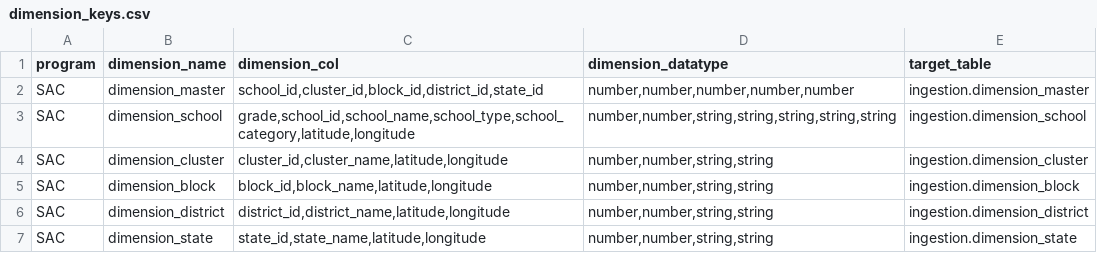
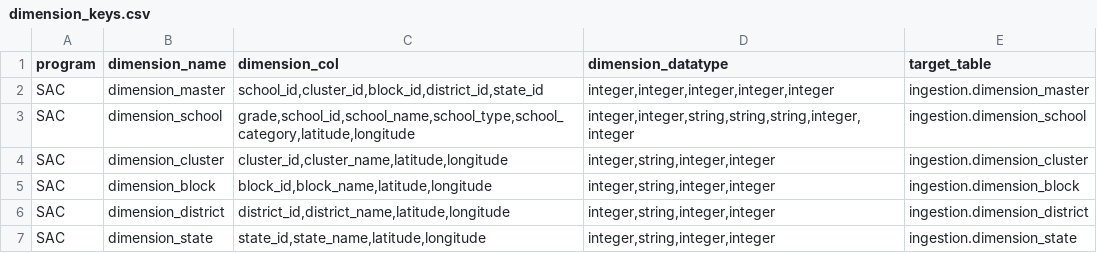
Before and after one commit to ayesha-siddiq123/generator-ms, a CSV file: spec_generator/key_files/dimension_keys.csv, drawn as a sheet.

Commit message:
changed datatypes of events and dimension

```diff
--- a/spec_generator/key_files/dimension_keys.csv
+++ b/spec_generator/key_files/dimension_keys.csv
@@ -1,7 +1,7 @@
 program,dimension_name,dimension_col,dimension_datatype,target_table
-SAC,dimension_master,"school_id,cluster_id,block_id,district_id,state_id","number,number,number,number,number",ingestion.dimension_master
-SAC,dimension_school,"grade,school_id,school_name,school_type,school_category,latitude,longitude","number,number,string,string,string,string,string",ingestion.dimension_school
-SAC,dimension_cluster,"cluster_id,cluster_name,latitude,longitude","number,number,string,string",ingestion.dimension_cluster
-SAC,dimension_block,"block_id,block_name,latitude,longitude","number,number,string,string",ingestion.dimension_block
-SAC,dimension_district,"district_id,district_name,latitude,longitude","number,number,string,string",ingestion.dimension_district
-SAC,dimension_state,"state_id,state_name,latitude,longitude","number,number,string,string",ingestion.dimension_state
+SAC,dimension_master,"school_id,cluster_id,block_id,district_id,state_id","integer,integer,integer,integer,integer",ingestion.dimension_master
+SAC,dimension_school,"grade,school_id,school_name,school_type,school_category,latitude,longitude","integer,integer,string,string,string,integer,integer",ingestion.dimension_school
+SAC,dimension_cluster,"cluster_id,cluster_name,latitude,longitude","integer,string,integer,integer",ingestion.dimension_cluster
+SAC,dimension_block,"block_id,block_name,latitude,longitude","integer,string,integer,integer",ingestion.dimension_block
+SAC,dimension_district,"district_id,district_name,latitude,longitude","integer,string,integer,integer",ingestion.dimension_district
+SAC,dimension_state,"state_id,state_name,latitude,longitude","integer,string,integer,integer",ingestion.dimension_state
```
Also changed, not shown: transformer_generator/transformers/events/dimension_master.csv, transformer_generator/transformers/events/dimension_school.csv.
